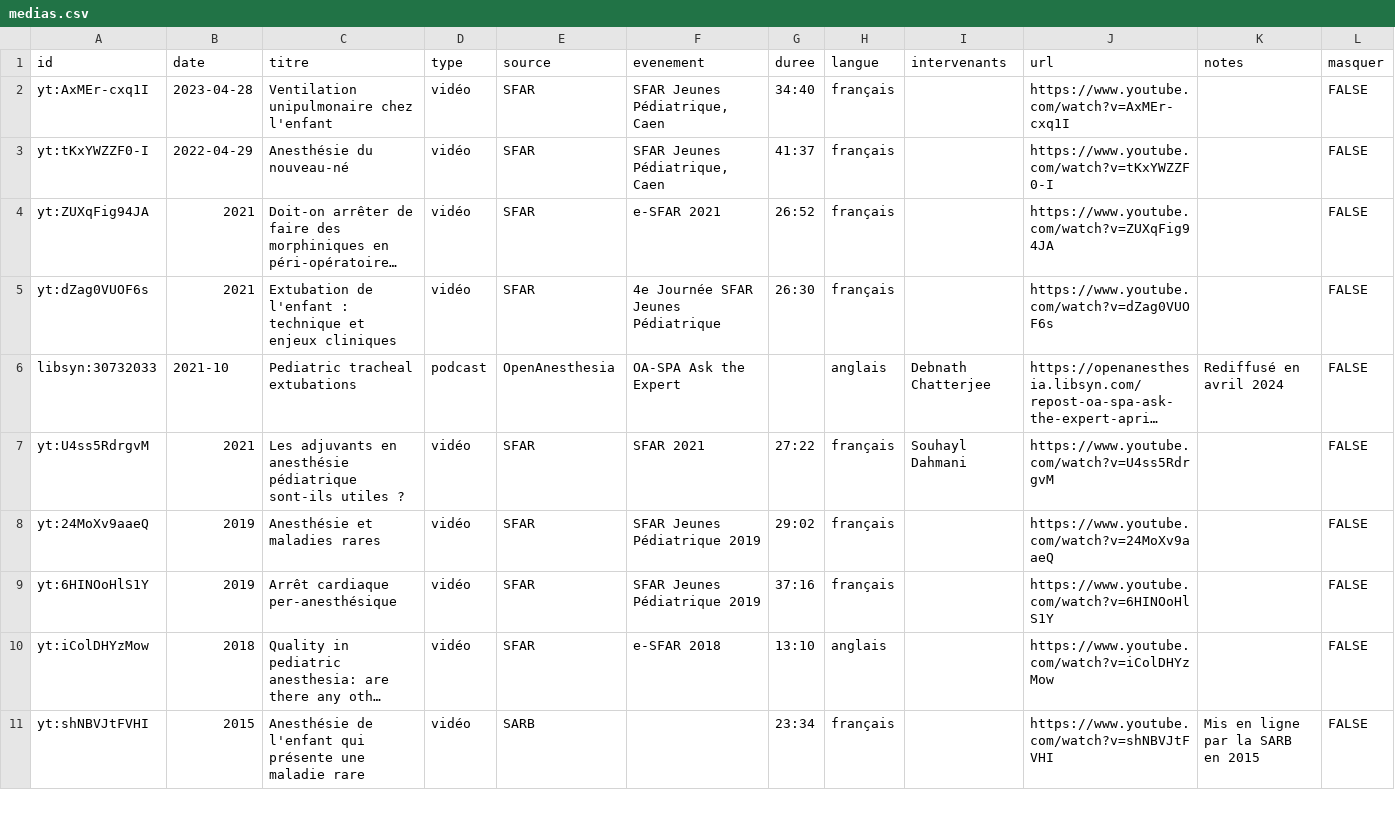
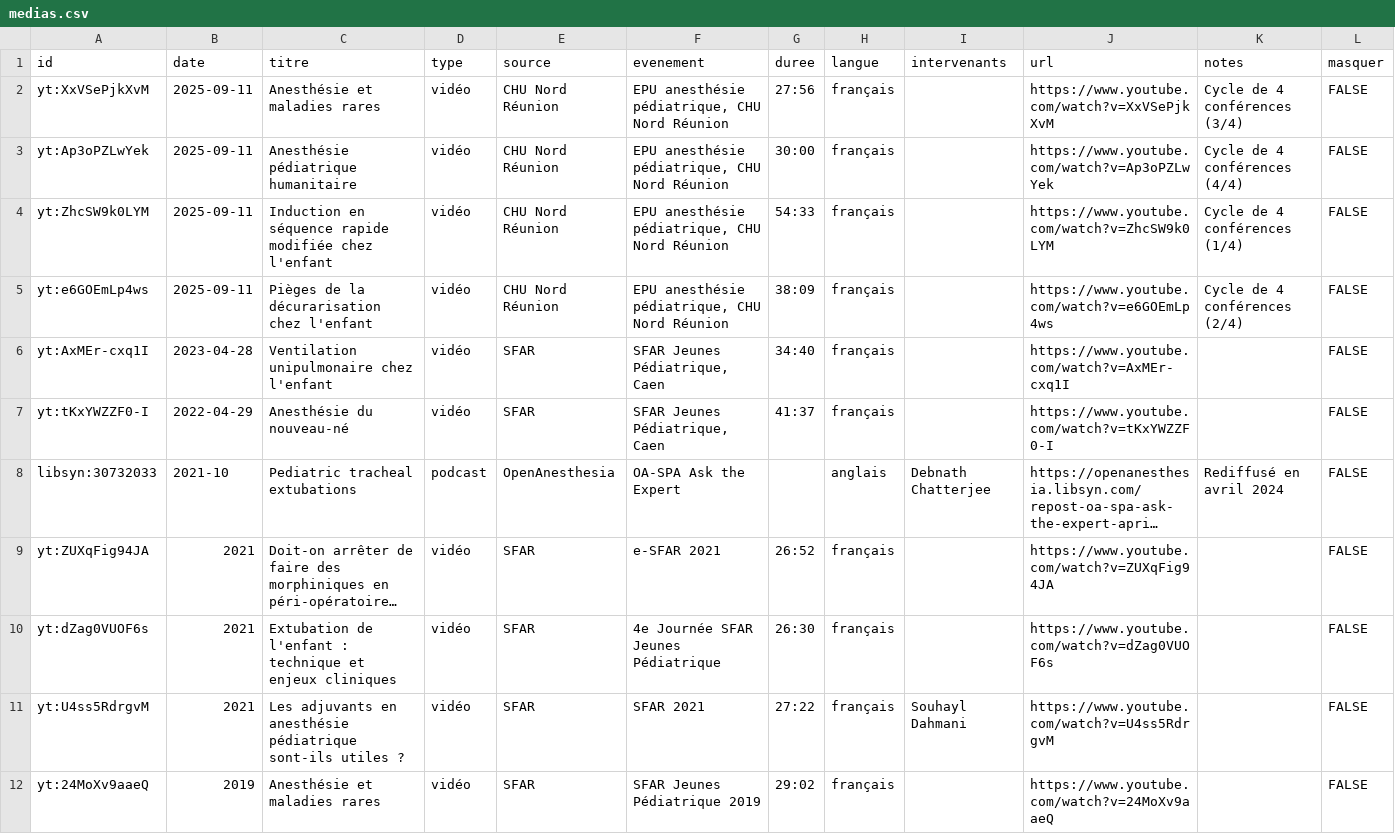
Before and after one commit to ici-be/francis-veyckemans, a CSV file: donnees/medias.csv, drawn as a sheet; only a part is shown; the shorter side is filled out with more unchanged rows; long unchanged cells end in …; the diff names each change by its address in the sheet, - before the commit and + after, or states it on an @@ line.

```diff
--- a/donnees/medias.csv
+++ b/donnees/medias.csv
+row 2: yt:XxVSePjkXvM | 2025-09-11 | Anesthésie et maladies rares | vidéo | CHU Nord Réunion | EPU anesthésie pédiatrique, CHU Nord Réunion | 27:56 | français |  | https://www.youtube.com/watch?v=XxVSePjkXvM | Cycle de 4 conférences (3/4) | FALSE
+row 3: yt:Ap3oPZLwYek | 2025-09-11 | Anesthésie pédiatrique humanitaire | vidéo | CHU Nord Réunion | EPU anesthésie pédiatrique, CHU Nord Réunion | 30:00 | français |  | https://www.youtube.com/watch?v=Ap3oPZLwYek | Cycle de 4 conférences (4/4) | FALSE
+row 4: yt:ZhcSW9k0LYM | 2025-09-11 | Induction en séquence rapide modifiée chez l'enfant | vidéo | CHU Nord Réunion | EPU anesthésie pédiatrique, CHU Nord Réunion | 54:33 | français |  | https://www.youtube.com/watch?v=ZhcSW9k0LYM | Cycle de 4 conférences (1/4) | FALSE
+row 5: yt:e6GOEmLp4ws | 2025-09-11 | Pièges de la décurarisation chez l'enfant | vidéo | CHU Nord Réunion | EPU anesthésie pédiatrique, CHU Nord Réunion | 38:09 | français |  | https://www.youtube.com/watch?v=e6GOEmLp4ws | Cycle de 4 conférences (2/4) | FALSE
@@ row 6 moved to row 8: libsyn:30732033 @@
```
Also changed, not shown: donnees/citations.csv, donnees/coauteurs.csv, 3 other files.
